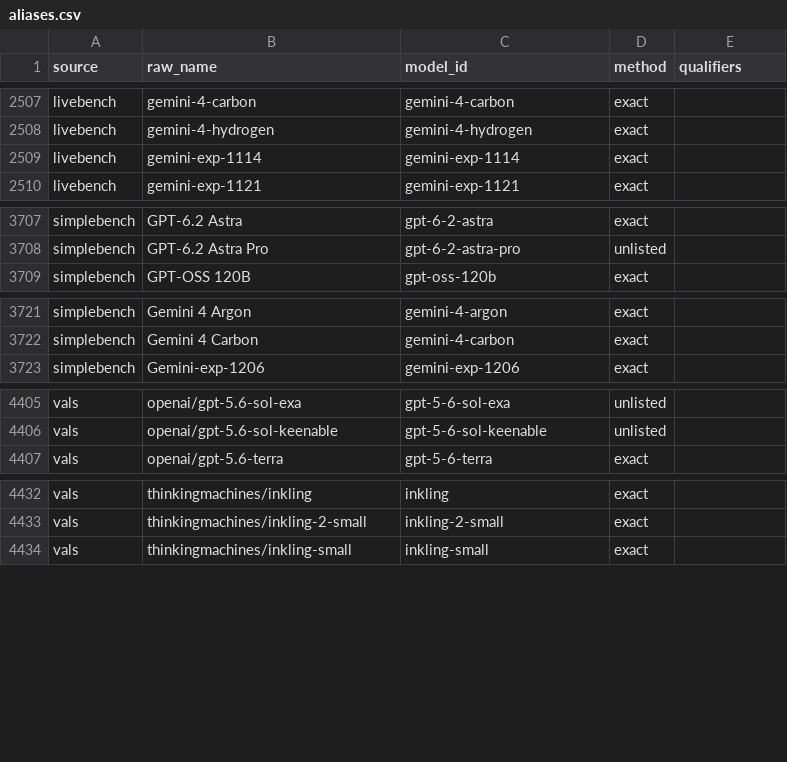
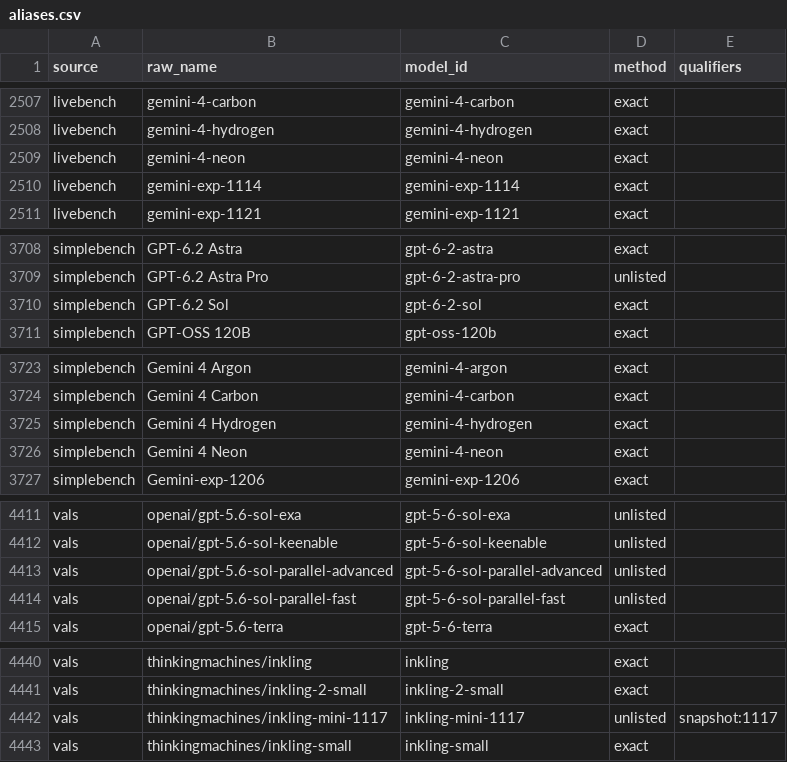
Before and after one commit to jshahbazi/llmbench, a CSV file: data/resolved/aliases.csv, drawn as a sheet; only a part is shown, gaps mark what is left out; the diff covers the shown part only.

```diff
--- a/data/resolved/aliases.csv
+++ b/data/resolved/aliases.csv
@@ -2508,2 +2508,3 @@ livebench,gemini-4-carbon,gemini-4-carbon,exact,
 livebench,gemini-4-hydrogen,gemini-4-hydrogen,exact,
+livebench,gemini-4-neon,gemini-4-neon,exact,
 livebench,gemini-exp-1114,gemini-exp-1114,exact,
@@ -3708,2 +3709,3 @@ simplebench,GPT-6.2 Astra,gpt-6-2-astra,exact,
 simplebench,GPT-6.2 Astra Pro,gpt-6-2-astra-pro,unlisted,
+simplebench,GPT-6.2 Sol,gpt-6-2-sol,exact,
 simplebench,GPT-OSS 120B,gpt-oss-120b,exact,
@@ -3722,2 +3724,4 @@ simplebench,Gemini 4 Argon,gemini-4-argon,exact,
 simplebench,Gemini 4 Carbon,gemini-4-carbon,exact,
+simplebench,Gemini 4 Hydrogen,gemini-4-hydrogen,exact,
+simplebench,Gemini 4 Neon,gemini-4-neon,exact,
 simplebench,Gemini-exp-1206,gemini-exp-1206,exact,
@@ -4406,2 +4412,4 @@ vals,openai/gpt-5.6-sol-exa,gpt-5-6-sol-exa,unlisted,
 vals,openai/gpt-5.6-sol-keenable,gpt-5-6-sol-keenable,unlisted,
+vals,openai/gpt-5.6-sol-parallel-advanced,gpt-5-6-sol-parallel-advanced,unlisted,
+vals,openai/gpt-5.6-sol-parallel-fast,gpt-5-6-sol-parallel-fast,unlisted,
 vals,openai/gpt-5.6-terra,gpt-5-6-terra,exact,
@@ -4433,2 +4441,3 @@ vals,thinkingmachines/inkling,inkling,exact,
 vals,thinkingmachines/inkling-2-small,inkling-2-small,exact,
+vals,thinkingmachines/inkling-mini-1117,inkling-mini-1117,unlisted,snapshot:1117
 vals,thinkingmachines/inkling-small,inkling-small,exact,
```
Also changed, not shown: 2 added rows elsewhere in this file, data/reports/unmatched.csv, data/resolved/unlisted.csv, 16 other files.
